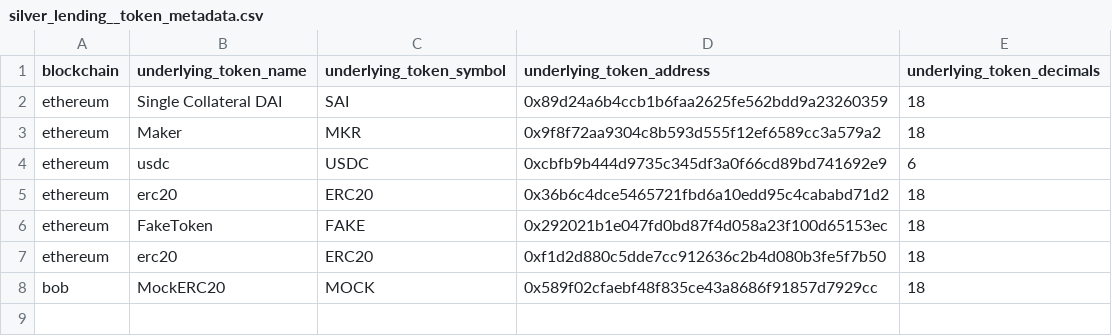
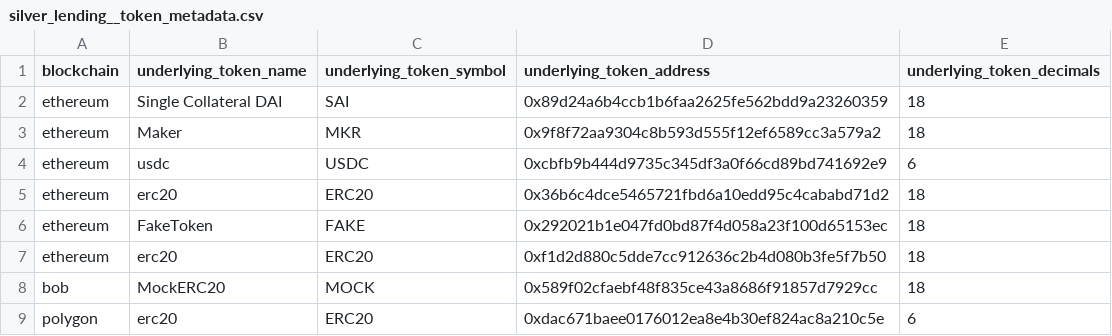
Before and after one commit to FlipsideCrypto/fsc-evm, a CSV file: data/curated/defi/lending/silver_lending__token_metadata.csv, drawn as a sheet; the diff names each change by its address in the sheet, - before the commit and + after, or states it on an @@ line.

```diff
--- a/data/curated/defi/lending/silver_lending__token_metadata.csv
+++ b/data/curated/defi/lending/silver_lending__token_metadata.csv
+row 9: polygon | erc20 | ERC20 | 0xdac671baee0176012ea8e4b30ef824ac8a210c5e | 6
```
Also changed, not shown: 1 other file.
